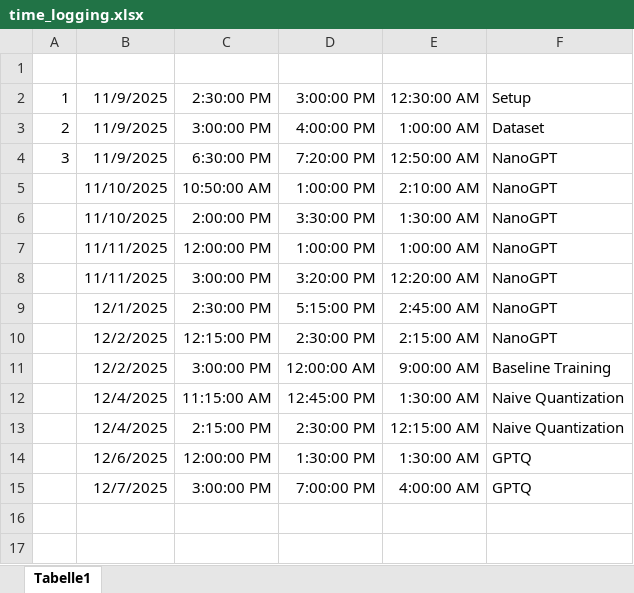
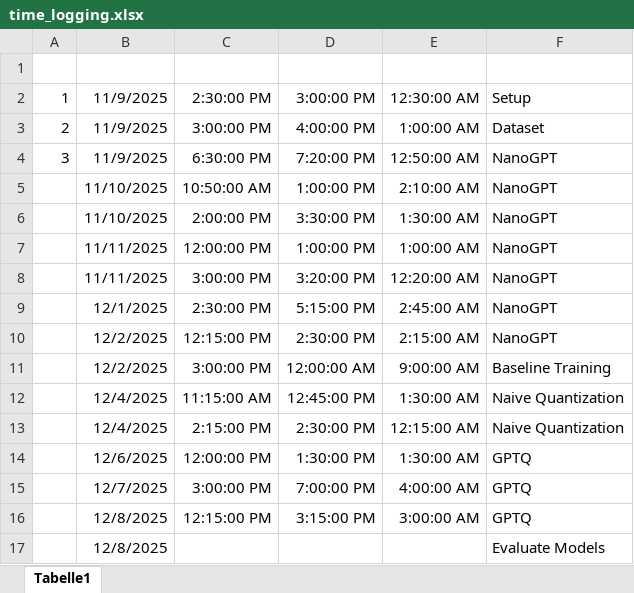
Before and after one commit to p0017/11918494_nanoGPTQ, an Excel workbook: time_logging.xlsx, sheet Tabelle1, drawn as a sheet; values as stored, in another font and other column widths than the file's, no borders; the diff names each change by its address in the sheet, - before the commit and + after, or states it on an @@ line.

```diff
--- a/time_logging.xlsx (sheet Tabelle1)
+++ b/time_logging.xlsx (sheet Tabelle1)
+row 16:  | 12/8/2025 | 12:15:00 PM | 3:15:00 PM | 3:00:00 AM | GPTQ
+row 17:  | 12/8/2025 |  |  |  | Evaluate Models
```
Also changed, not shown: 11 other files.
